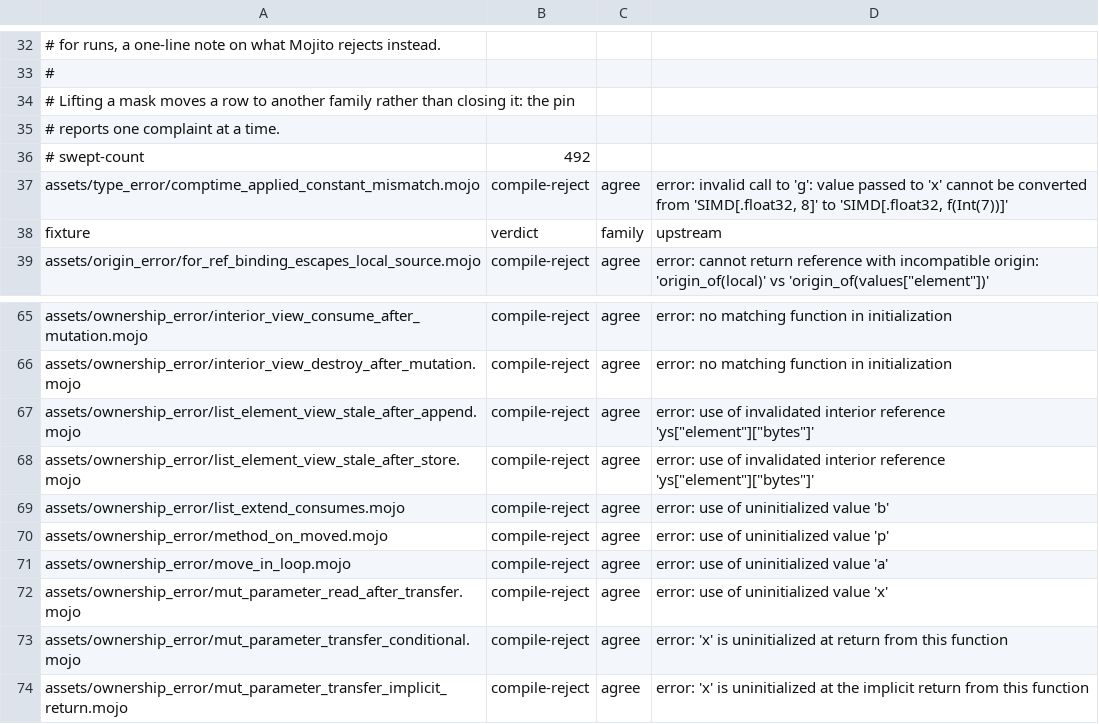
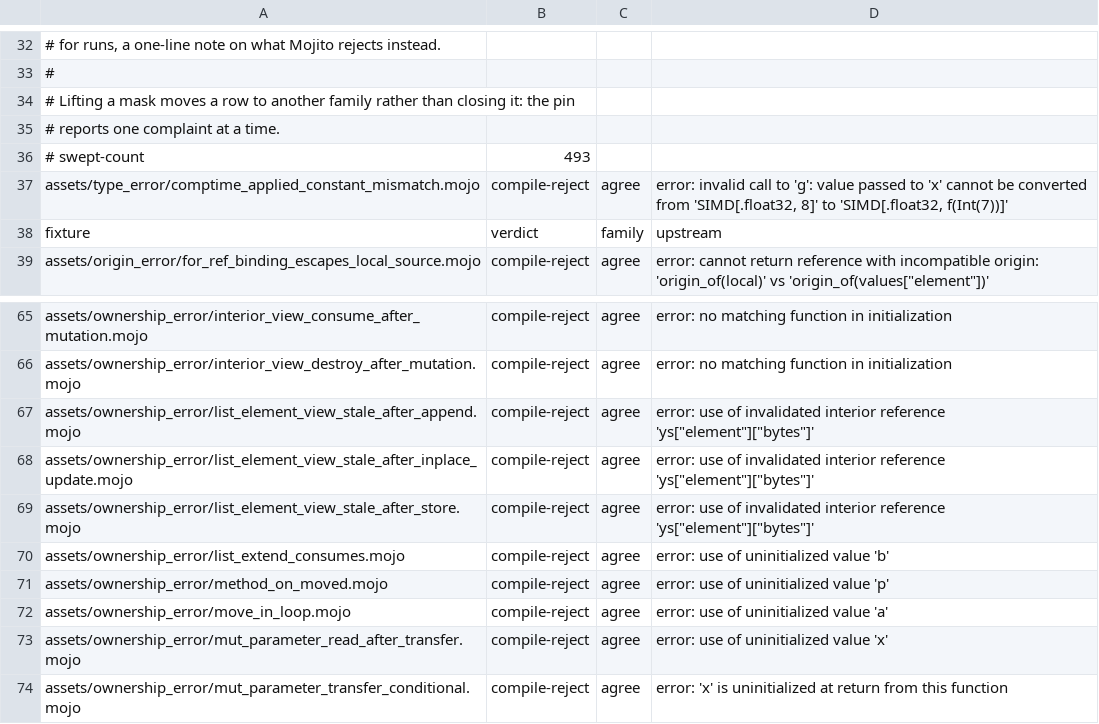
Before and after one commit to bpr/mojito, a TSV file: conformance/assets-mojo-errors.tsv, drawn as a sheet; only a part is shown, gaps mark what is left out; the shorter side is filled out with more unchanged rows.

Commit message:
An in-place update of a container element through its reference (`ys[0] += "tail"`) now stales a live view lent from that element, so a later use of the view is rejected as an invalidated interior reference, as the pin does, instead of trapping on the VM with a use after deallocation.

```diff
--- a/conformance/assets-mojo-errors.tsv
+++ b/conformance/assets-mojo-errors.tsv
@@ -35,3 +35,3 @@
 # reports one complaint at a time.
-# swept-count	492
+# swept-count	493
 assets/type_error/comptime_applied_constant_mismatch.mojo	compile-reject	agree	error: invalid call to 'g': value passed to 'x' cannot be converted from 'SIMD[.float32, 8]' to 'SIMD[.float32, f(Int(7))]'
@@ -67,2 +67,3 @@ assets/ownership_error/interior_view_destroy_after_mutation.mojo	compile-reject
 assets/ownership_error/list_element_view_stale_after_append.mojo	compile-reject	agree	error: use of invalidated interior reference 'ys["element"]["bytes"]'
+assets/ownership_error/list_element_view_stale_after_inplace_update.mojo	compile-reject	agree	error: use of invalidated interior reference 'ys["element"]["bytes"]'
 assets/ownership_error/list_element_view_stale_after_store.mojo	compile-reject	agree	error: use of invalidated interior reference 'ys["element"]["bytes"]'
```
Also changed, not shown: 7 other files.
